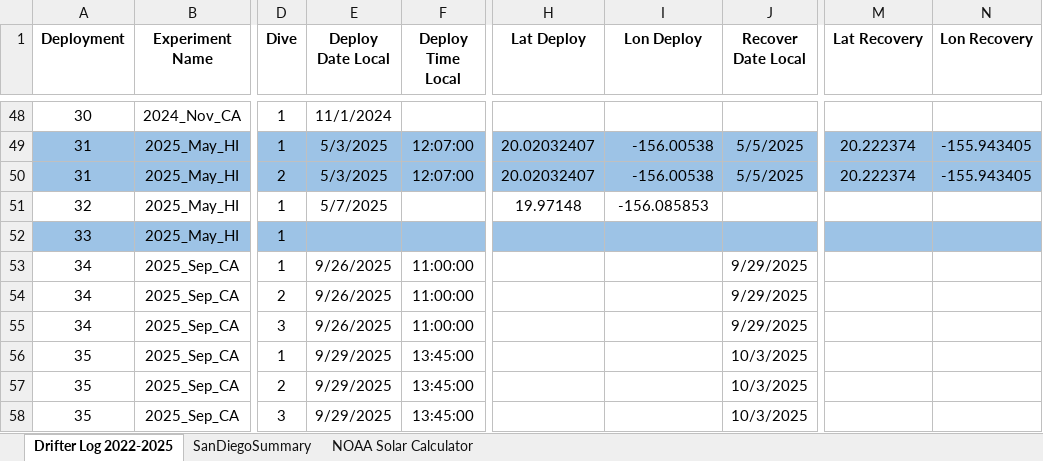
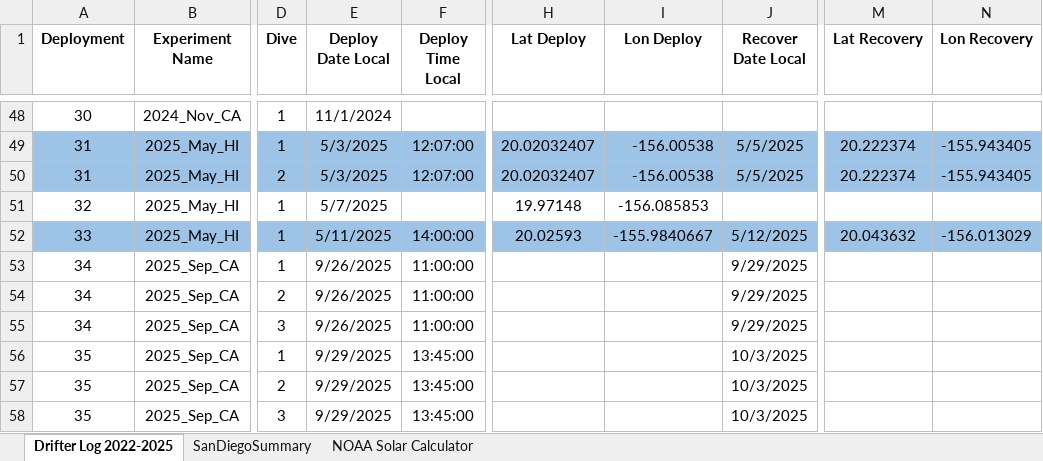
Before and after one commit to oceaneboulais/TEAL-site, an Excel workbook: drifter/Drifter_TFO_deployment_log.xlsx, sheet Drifter Log 2022-2025, drawn as a sheet; only a part is shown, gaps mark what is left out; values as stored, in another font and other column widths than the file's, no borders; the diff names each change by its address in the sheet, - before the commit and + after, or states it on an @@ line.

Commit message:
Added 5/11/25 drifter dive information to master spreadsheet.

```diff
--- a/drifter/Drifter_TFO_deployment_log.xlsx (sheet Drifter Log 2022-2025)
+++ b/drifter/Drifter_TFO_deployment_log.xlsx (sheet Drifter Log 2022-2025)
-E52 (Deploy Date Local): (empty)
+E52 (Deploy Date Local): 5/11/2025
-F52 (Deploy Time Local): (empty)
+F52 (Deploy Time Local): 14:00:00
-H52 (Lat Deploy): (empty)
+H52 (Lat Deploy): 20.02593
-I52 (Lon Deploy): (empty)
+I52 (Lon Deploy): -155.9840667
-J52 (Recover Date Local): (empty)
+J52 (Recover Date Local): 5/12/2025
-M52 (Lat Recovery): (empty)
+M52 (Lat Recovery): 20.043632
-N52 (Lon Recovery): (empty)
+N52 (Lon Recovery): -156.013029
```
